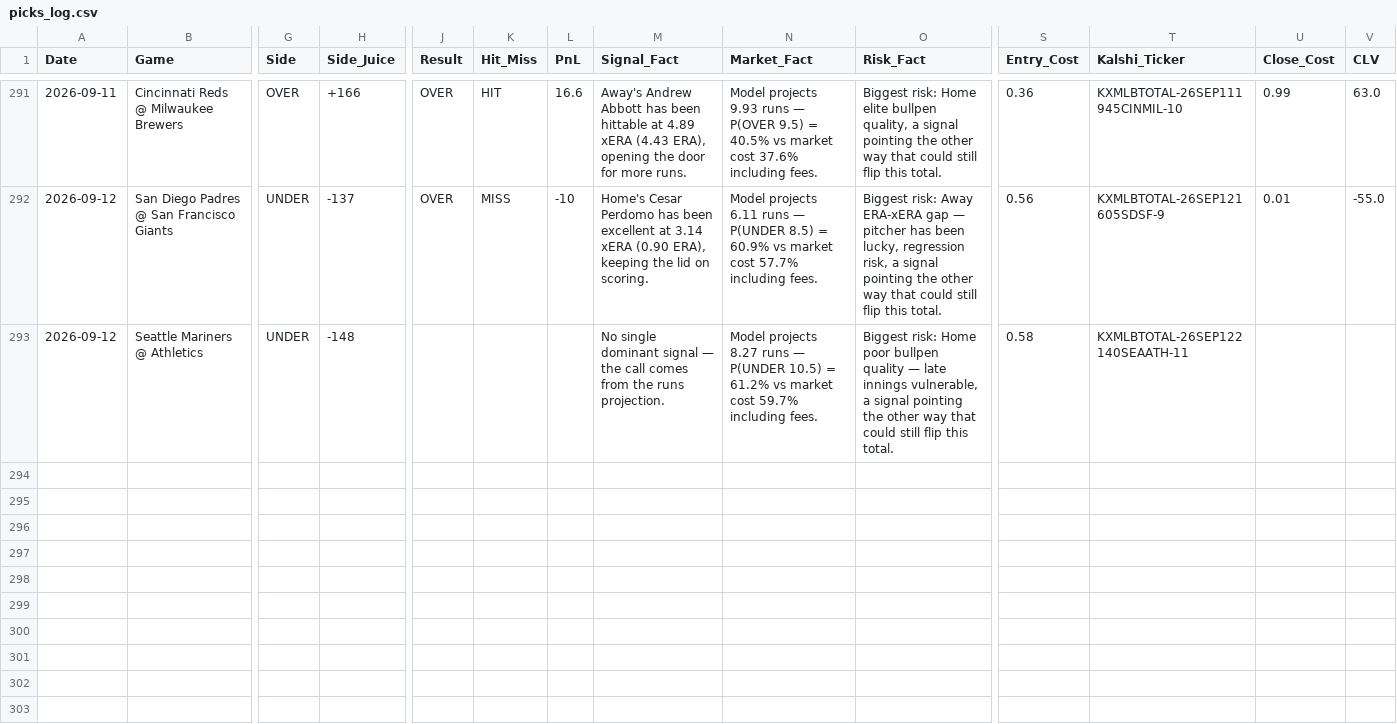
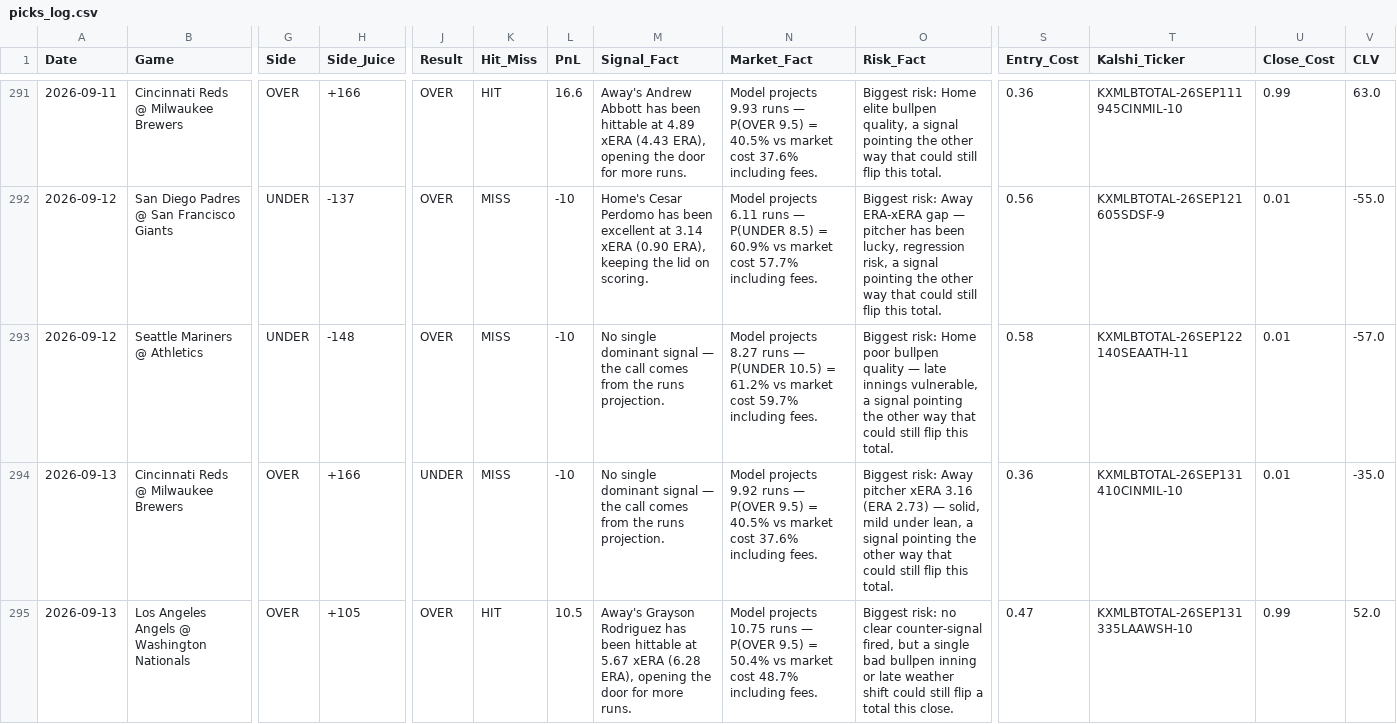
Before and after one commit to joeygir/mlb-polymarket-bot, a CSV file: picks_log.csv, drawn as a sheet; only a part is shown, gaps mark what is left out; rows hold the shown columns only; the diff names each change by its address in the sheet, - before the commit and + after, or states it on an @@ line.

Commit message:
auto: update picks log [2026-09-14]

```diff
--- a/picks_log.csv
+++ b/picks_log.csv
-J293 (Result): (empty)
+J293 (Result): OVER
-K293 (Hit_Miss): (empty)
+K293 (Hit_Miss): MISS
-L293 (PnL): (empty)
+L293 (PnL): -10
-U293 (Close_Cost): (empty)
+U293 (Close_Cost): 0.01
-V293 (CLV): (empty)
+V293 (CLV): -57.0
+row 294: 2026-09-13 | Cincinnati Reds @ Milwaukee Brewers | OVER | +166 | UNDER | MISS | -10 | No single dominant signal — the call comes from the runs projection. | Model projects 9.92 runs — P(OVER 9.5) = 40.5% vs market cost 37.6% including fees. | Biggest risk: Away pitcher xERA 3.16 (ERA 2.73) — solid, mild under lean, a signal pointing the other way that could still flip this total. | 0.36 | KXMLBTOTAL-26SEP131410CINMIL-10 | 0.01 | -35.0
+row 295: 2026-09-13 | Los Angeles Angels @ Washington Nationals | OVER | +105 | OVER | HIT | 10.5 | Away's Grayson Rodriguez has been hittable at 5.67 xERA (6.28 ERA), opening the door for more runs. | Model projects 10.75 runs — P(OVER 9.5) = 50.4% vs market cost 48.7% including fees. | Biggest risk: no clear counter-signal fired, but a single bad bullpen inning or late weather shift could still flip a total this close. | 0.47 | KXMLBTOTAL-26SEP131335LAAWSH-10 | 0.99 | 52.0
```
